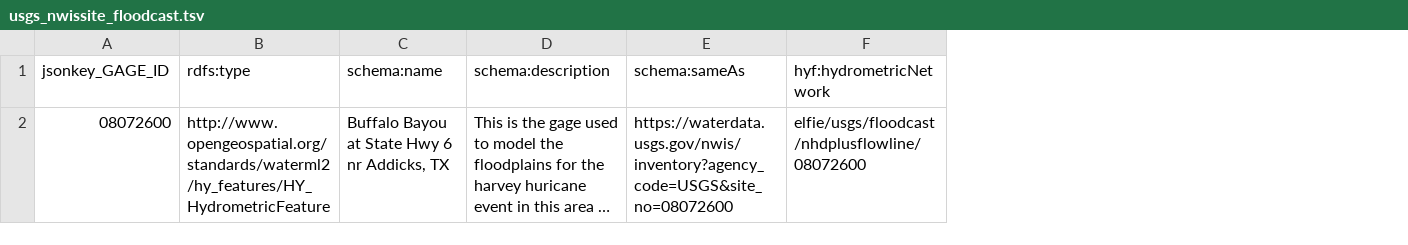
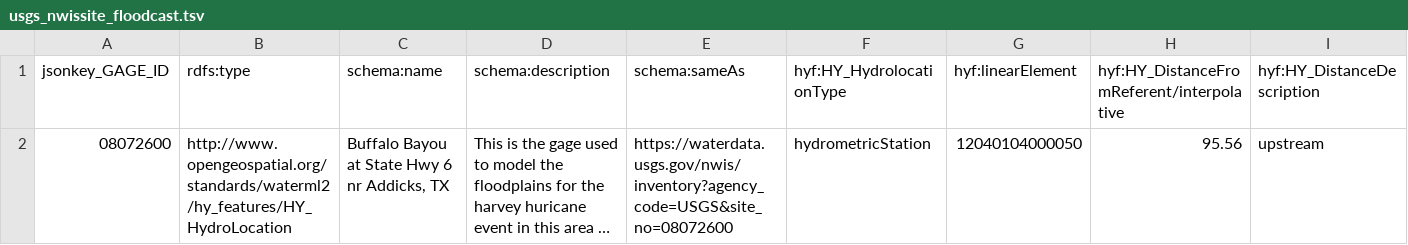
Before and after one commit to opengeospatial/ELFIE, a TSV file: data/floodcast/usgs_nwissite_floodcast.tsv, drawn as a sheet; long unchanged cells end in …; removed rows and columns are numbered as before the commit, all else as after; the diff names each change by its address in the sheet, - before the commit and + after, or states it on an @@ line.

```diff
--- a/data/floodcast/usgs_nwissite_floodcast.tsv
+++ b/data/floodcast/usgs_nwissite_floodcast.tsv
-column F (hyf:hydrometricNetwork), row 2: elfie/usgs/floodcast/nhdplusflowline/08072600
+column F (hyf:HY_HydrolocationType), row 2: hydrometricStation
+column G (hyf:linearElement), row 2: 12040104000050
+column H, rows 1-2: hyf:HY_DistanceFromReferent/interpolative | 95.56
+column I (hyf:HY_DistanceDescription), row 2: upstream
-B2 (rdfs:type): http://www.opengeospatial.org/standards/waterml2/hy_features/HY_HydrometricFeature
+B2 (rdfs:type): http://www.opengeospatial.org/standards/waterml2/hy_features/HY_HydroLocation
```
Also changed, not shown: data/floodcast/tx_flowlines_floodcast.tsv, data/floodcast/usgs_huc10_floodcast.tsv.
